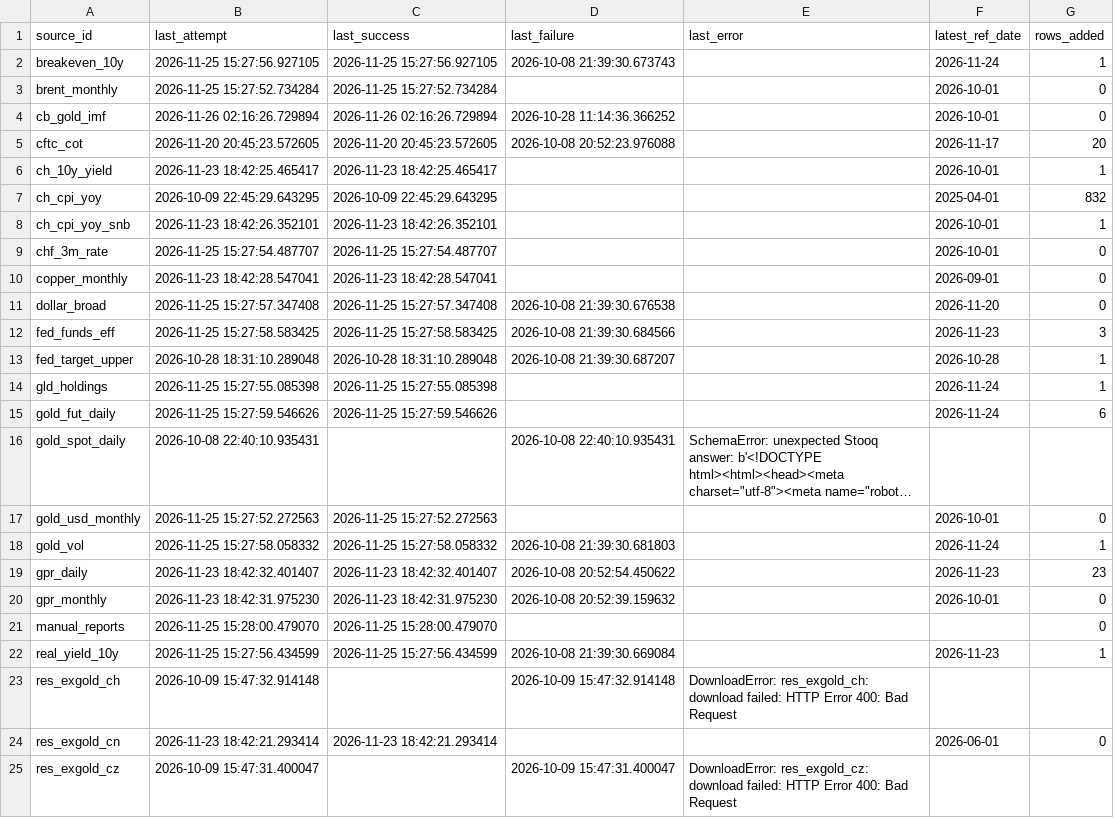
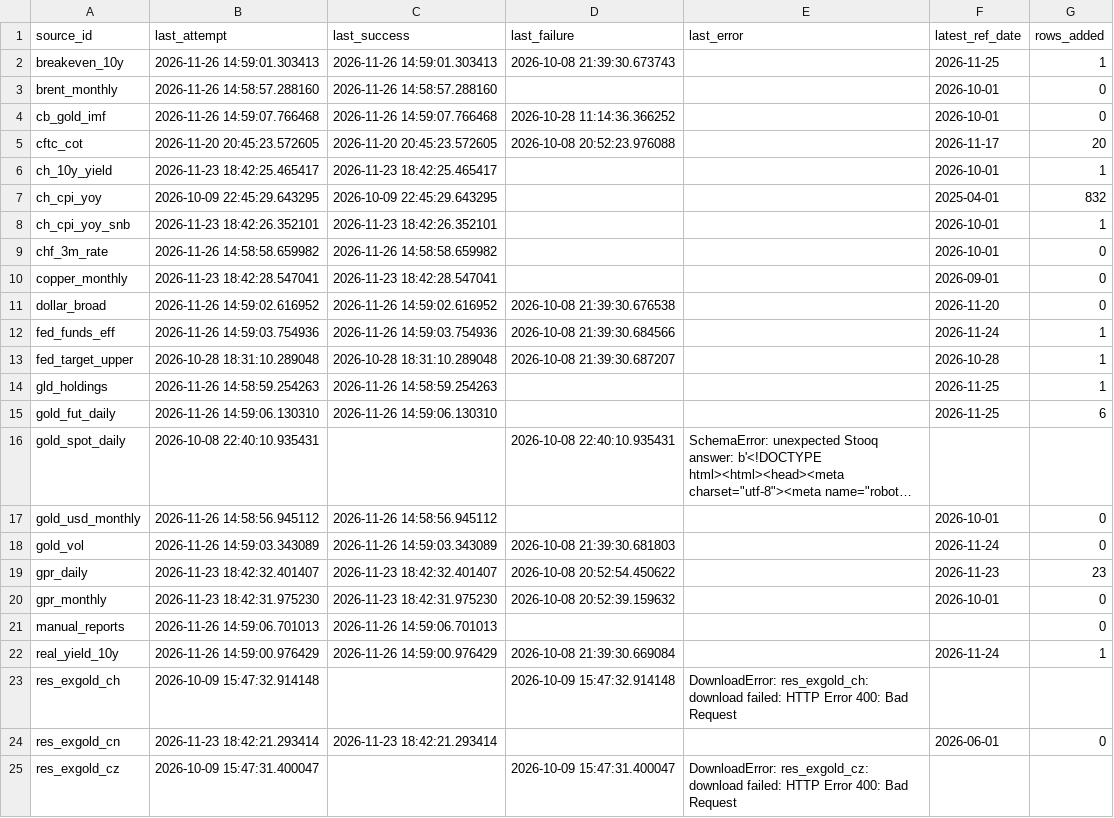
Before and after one commit to Shawhir/Commodities, a CSV file: data/store/_data_health.csv, drawn as a sheet; only a part is shown; long unchanged cells end in …; the diff covers the shown part only; the diff names each change by its address in the sheet, - before the commit and + after, or states it on an @@ line.

```diff
--- a/data/store/_data_health.csv
+++ b/data/store/_data_health.csv
-B2 (last_attempt): 2026-11-25 15:27:56.927105
+B2 (last_attempt): 2026-11-26 14:59:01.303413
-C2 (last_success): 2026-11-25 15:27:56.927105
+C2 (last_success): 2026-11-26 14:59:01.303413
-F2 (latest_ref_date): 2026-11-24
+F2 (latest_ref_date): 2026-11-25
-B3 (last_attempt): 2026-11-25 15:27:52.734284
+B3 (last_attempt): 2026-11-26 14:58:57.288160
-C3 (last_success): 2026-11-25 15:27:52.734284
+C3 (last_success): 2026-11-26 14:58:57.288160
-B4 (last_attempt): 2026-11-26 02:16:26.729894
+B4 (last_attempt): 2026-11-26 14:59:07.766468
-C4 (last_success): 2026-11-26 02:16:26.729894
+C4 (last_success): 2026-11-26 14:59:07.766468
-B9 (last_attempt): 2026-11-25 15:27:54.487707
+B9 (last_attempt): 2026-11-26 14:58:58.659982
-C9 (last_success): 2026-11-25 15:27:54.487707
+C9 (last_success): 2026-11-26 14:58:58.659982
-B11 (last_attempt): 2026-11-25 15:27:57.347408
+B11 (last_attempt): 2026-11-26 14:59:02.616952
-C11 (last_success): 2026-11-25 15:27:57.347408
+C11 (last_success): 2026-11-26 14:59:02.616952
-B12 (last_attempt): 2026-11-25 15:27:58.583425
+B12 (last_attempt): 2026-11-26 14:59:03.754936
-C12 (last_success): 2026-11-25 15:27:58.583425
+C12 (last_success): 2026-11-26 14:59:03.754936
-F12 (latest_ref_date): 2026-11-23
+F12 (latest_ref_date): 2026-11-24
-G12 (rows_added): 3
+G12 (rows_added): 1
-B14 (last_attempt): 2026-11-25 15:27:55.085398
+B14 (last_attempt): 2026-11-26 14:58:59.254263
-C14 (last_success): 2026-11-25 15:27:55.085398
+C14 (last_success): 2026-11-26 14:58:59.254263
-F14:F15 (latest_ref_date): 2026-11-24
+F14:F15 (latest_ref_date): 2026-11-25
-B15 (last_attempt): 2026-11-25 15:27:59.546626
+B15 (last_attempt): 2026-11-26 14:59:06.130310
-C15 (last_success): 2026-11-25 15:27:59.546626
+C15 (last_success): 2026-11-26 14:59:06.130310
-B17 (last_attempt): 2026-11-25 15:27:52.272563
+B17 (last_attempt): 2026-11-26 14:58:56.945112
-C17 (last_success): 2026-11-25 15:27:52.272563
+C17 (last_success): 2026-11-26 14:58:56.945112
-B18 (last_attempt): 2026-11-25 15:27:58.058332
+B18 (last_attempt): 2026-11-26 14:59:03.343089
-C18 (last_success): 2026-11-25 15:27:58.058332
+C18 (last_success): 2026-11-26 14:59:03.343089
-G18 (rows_added): 1
+G18 (rows_added): 0
-B21 (last_attempt): 2026-11-25 15:28:00.479070
+B21 (last_attempt): 2026-11-26 14:59:06.701013
-C21 (last_success): 2026-11-25 15:28:00.479070
+C21 (last_success): 2026-11-26 14:59:06.701013
-B22 (last_attempt): 2026-11-25 15:27:56.434599
+B22 (last_attempt): 2026-11-26 14:59:00.976429
-C22 (last_success): 2026-11-25 15:27:56.434599
+C22 (last_success): 2026-11-26 14:59:00.976429
-F22 (latest_ref_date): 2026-11-23
+F22 (latest_ref_date): 2026-11-24
```
Also changed, not shown: 31 edited cells elsewhere in this file, data/store/breakeven_10y.csv, data/store/gld_holdings.csv, 21 other files.
